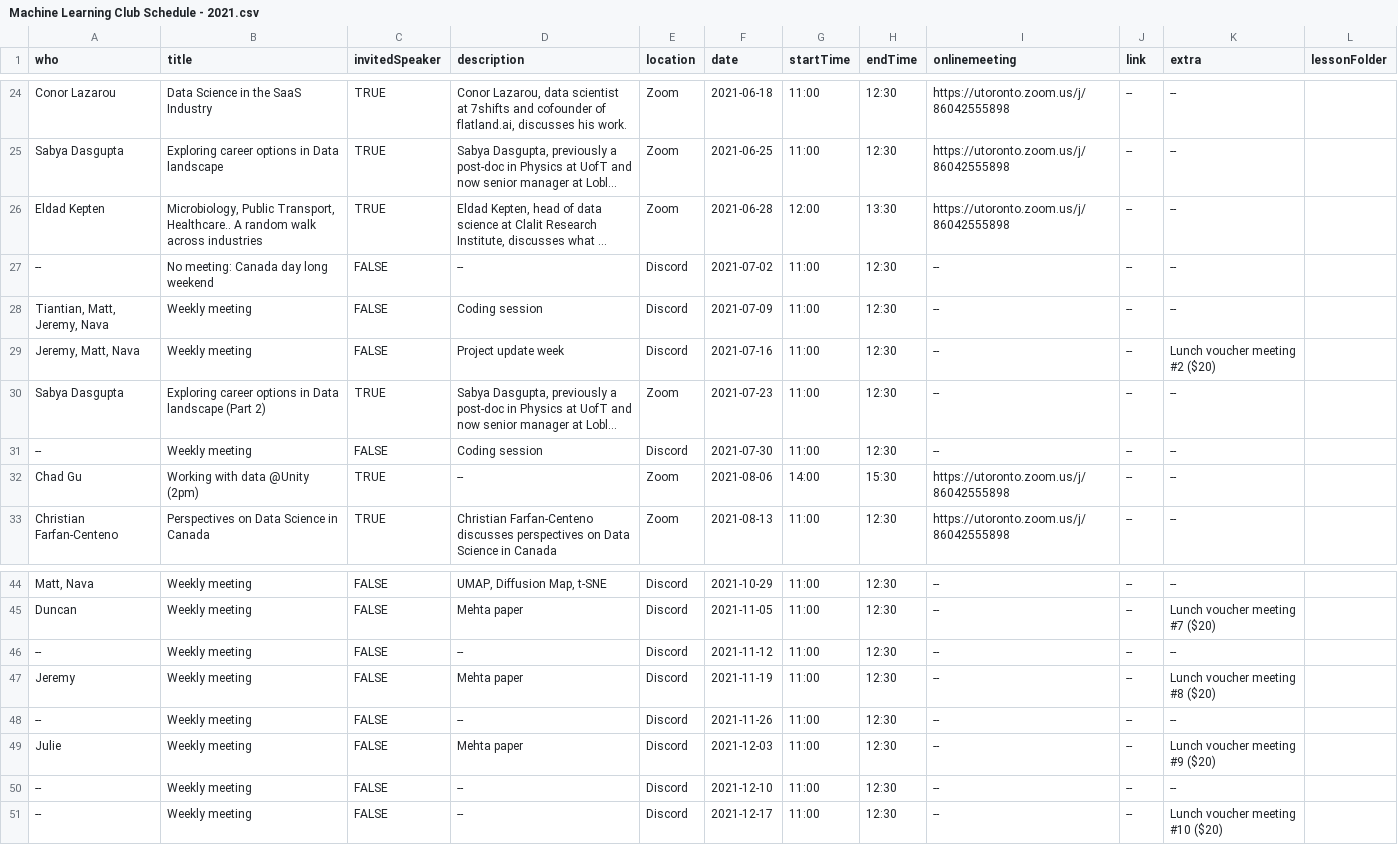
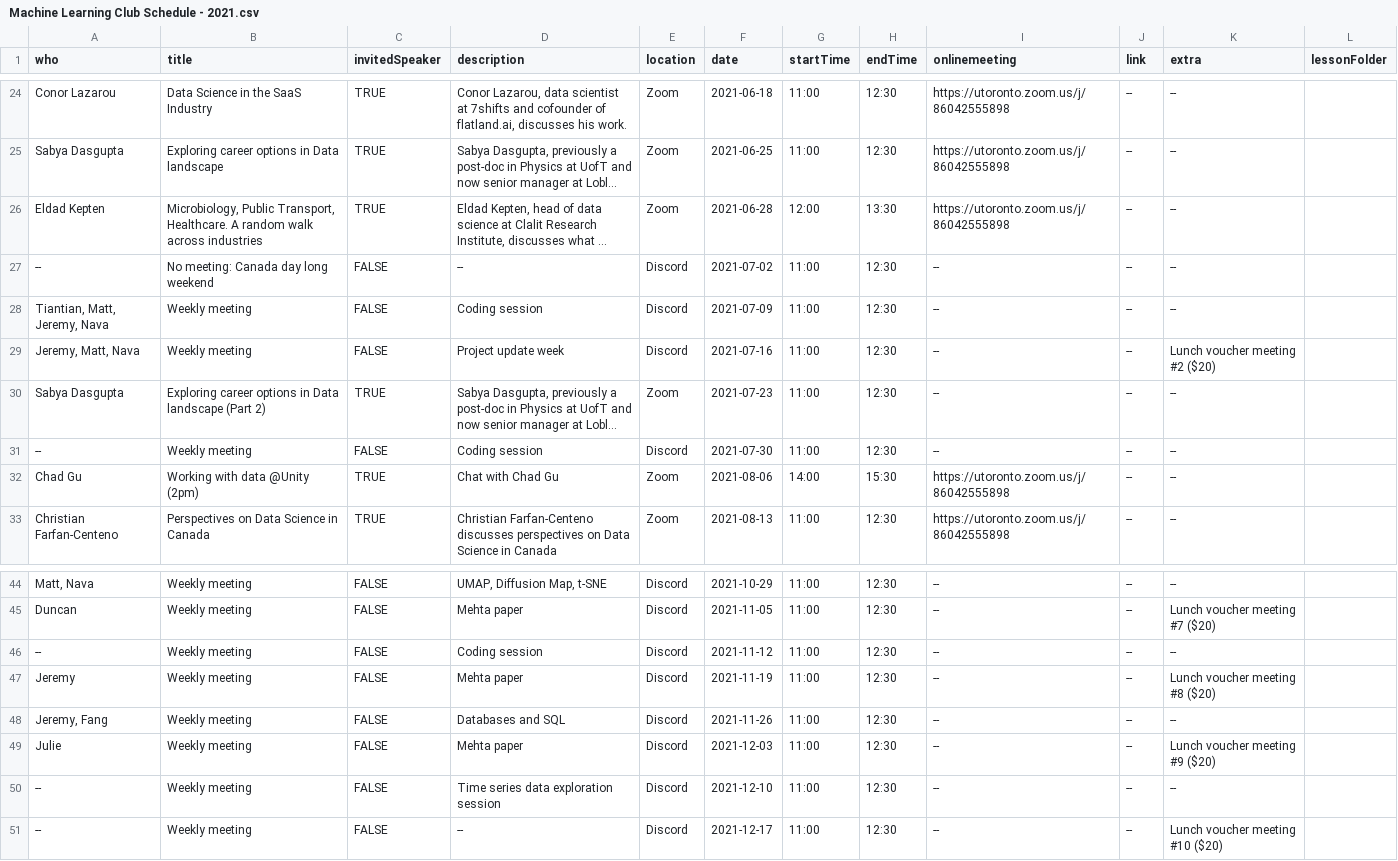
Before and after one commit to hlml-toronto/studyGroup, a CSV file: _data/Machine Learning Club Schedule - 2021.csv, drawn as a sheet; only a part is shown, gaps mark what is left out; long unchanged cells end in …; the diff names each change by its address in the sheet, - before the commit and + after, or states it on an @@ line.

Commit message:
schedule update

```diff
--- a/_data/Machine Learning Club Schedule - 2021.csv
+++ b/_data/Machine Learning Club Schedule - 2021.csv
-B26 (title): …Public Transport, Healthcare.. A random…
+B26 (title): …Public Transport, Healthcare. A random…
-D32 (description): --
+D32 (description): Chat with Chad Gu
-D46 (description): --
+D46 (description): Coding session
-A48 (who): --
+A48 (who): Jeremy, Fang
-D48 (description): --
+D48 (description): Databases and SQL
-D50 (description): --
+D50 (description): Time series data exploration session
```
Also changed, not shown: 5 other files.
